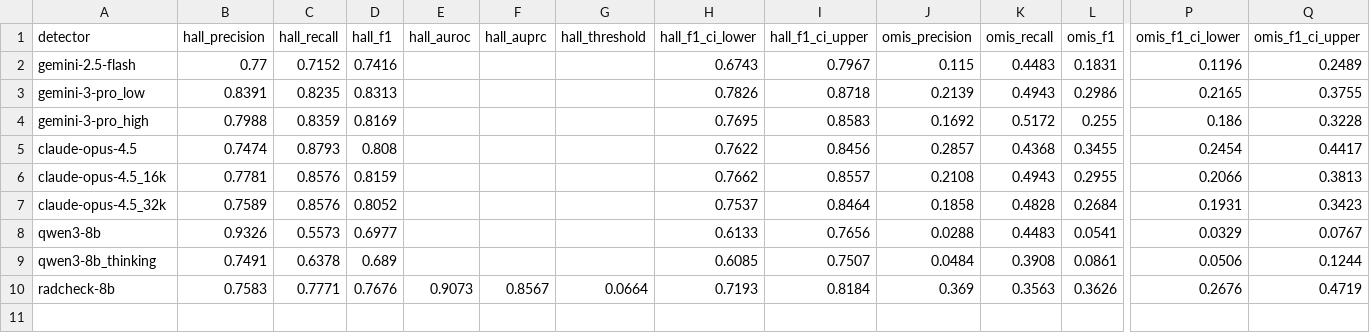
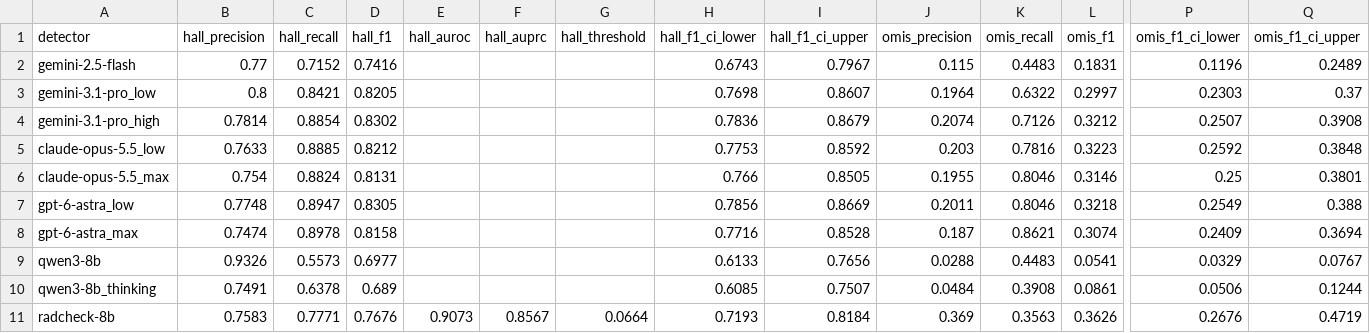
Before and after one commit to StanfordMIMI/rad-halo, a CSV file: results/csv/detector_metrics.csv, drawn as a sheet; only a part is shown, gaps mark what is left out; removed rows and columns are numbered as before the commit, all else as after; rows hold the shown columns only; the diff names each change by its address in the sheet, - before the commit and + after, or states it on an @@ line.

```diff
--- a/results/csv/detector_metrics.csv
+++ b/results/csv/detector_metrics.csv
-row 3: gemini-3-pro_low | 0.8391 | 0.8235 | 0.8313 |  |  |  | 0.7826 | 0.8718 | 0.2139 | 0.4943 | 0.2986 | 0.2165 | 0.3755
-row 4: gemini-3-pro_high | 0.7988 | 0.8359 | 0.8169 |  |  |  | 0.7695 | 0.8583 | 0.1692 | 0.5172 | 0.255 | 0.186 | 0.3228
-row 5: claude-opus-4.5 | 0.7474 | 0.8793 | 0.808 |  |  |  | 0.7622 | 0.8456 | 0.2857 | 0.4368 | 0.3455 | 0.2454 | 0.4417
-row 6: claude-opus-4.5_16k | 0.7781 | 0.8576 | 0.8159 |  |  |  | 0.7662 | 0.8557 | 0.2108 | 0.4943 | 0.2955 | 0.2066 | 0.3813
-row 7: claude-opus-4.5_32k | 0.7589 | 0.8576 | 0.8052 |  |  |  | 0.7537 | 0.8464 | 0.1858 | 0.4828 | 0.2684 | 0.1931 | 0.3423
+row 3: gemini-3.1-pro_low | 0.8 | 0.8421 | 0.8205 |  |  |  | 0.7698 | 0.8607 | 0.1964 | 0.6322 | 0.2997 | 0.2303 | 0.37
+row 4: gemini-3.1-pro_high | 0.7814 | 0.8854 | 0.8302 |  |  |  | 0.7836 | 0.8679 | 0.2074 | 0.7126 | 0.3212 | 0.2507 | 0.3908
+row 5: claude-opus-5.5_low | 0.7633 | 0.8885 | 0.8212 |  |  |  | 0.7753 | 0.8592 | 0.203 | 0.7816 | 0.3223 | 0.2592 | 0.3848
+row 6: claude-opus-5.5_max | 0.754 | 0.8824 | 0.8131 |  |  |  | 0.766 | 0.8505 | 0.1955 | 0.8046 | 0.3146 | 0.25 | 0.3801
+row 7: gpt-6-astra_low | 0.7748 | 0.8947 | 0.8305 |  |  |  | 0.7856 | 0.8669 | 0.2011 | 0.8046 | 0.3218 | 0.2549 | 0.388
+row 8: gpt-6-astra_max | 0.7474 | 0.8978 | 0.8158 |  |  |  | 0.7716 | 0.8528 | 0.187 | 0.8621 | 0.3074 | 0.2409 | 0.3694
```
Also changed, not shown: results/csv/judge_flags_by_source.csv, 3 other files.
